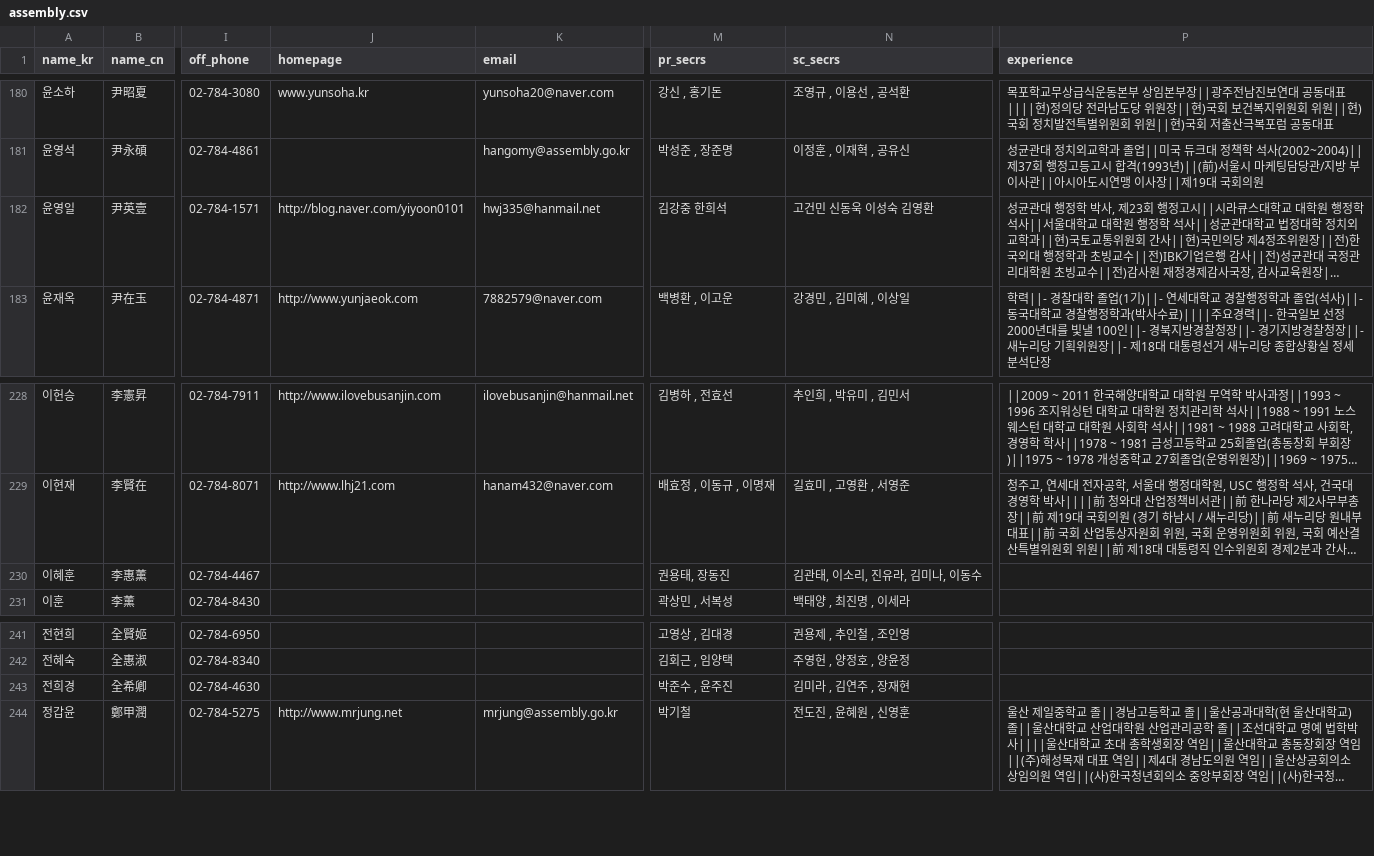
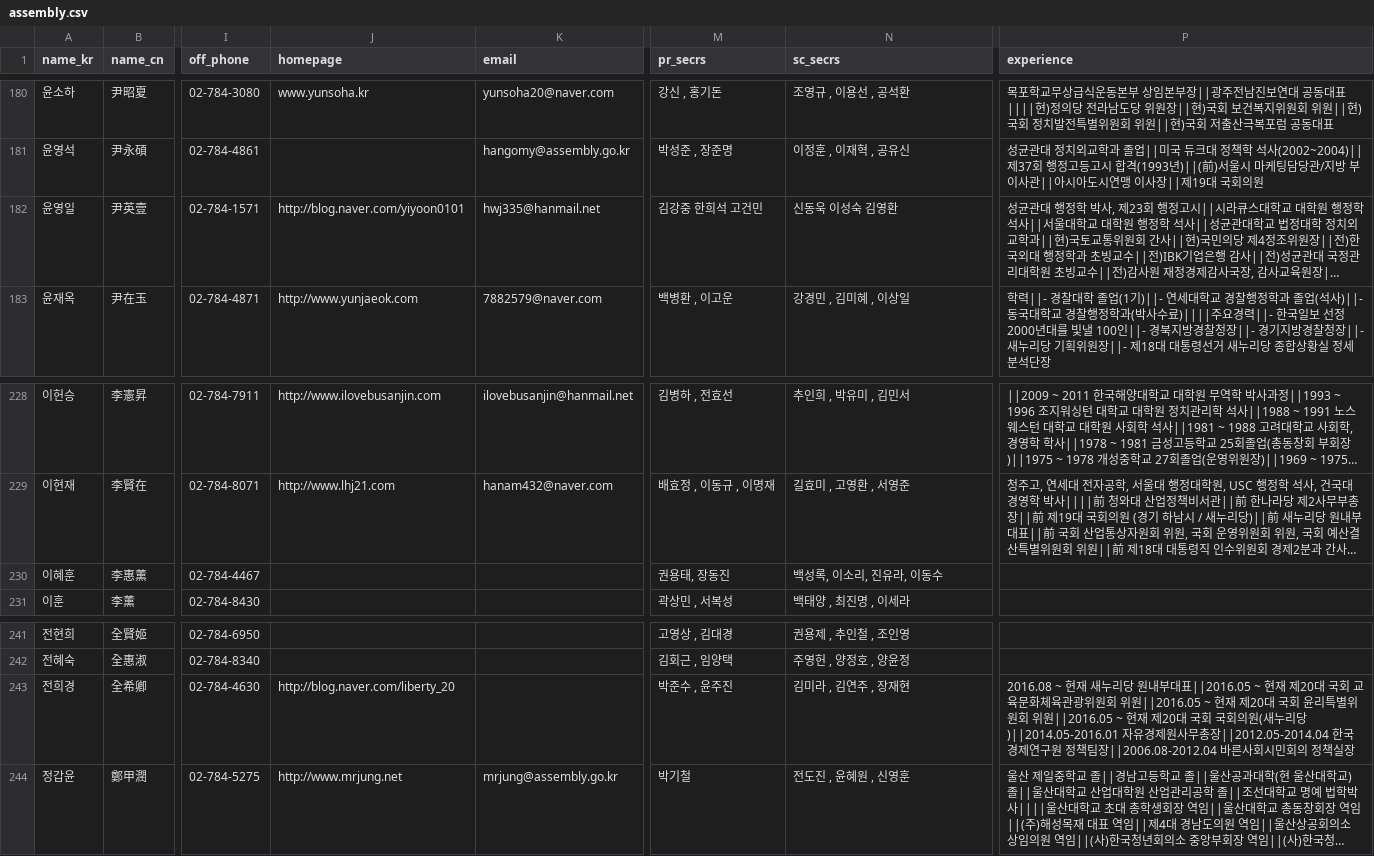
Before and after one commit to teampopong/data-assembly, a CSV file: assembly.csv, drawn as a sheet; only a part is shown, gaps mark what is left out; long unchanged cells end in …; the diff names each change by its address in the sheet, - before the commit and + after, or states it on an @@ line.

```diff
--- a/assembly.csv
+++ b/assembly.csv
-M182 (pr_secrs): 김강중 한희석
+M182 (pr_secrs): 김강중 한희석 고건민
-N182 (sc_secrs): 고건민 신동욱 이성숙 김영환
+N182 (sc_secrs): 신동욱 이성숙 김영환
-N230 (sc_secrs): 김관태, 이소리, 진유라, 김미나, 이동수
+N230 (sc_secrs): 백성록, 이소리, 진유라, 이동수
-J243 (homepage): (empty)
+J243 (homepage): http://blog.naver.com/liberty_20
-P243 (experience): (empty)
+P243 (experience): 2016.08 ~ 현재 새누리당 원내부대표||2016.05 ~ 현재 제20대 국회 교육문화체육관광위원회 위원||2016.05 ~ 현재 제20대 국회 윤리특별위원회 위원||2016.05 ~ 현재 제20대 국회 국회의원(새누리당)||2014.05-2016.01 자유경제원사무총장||2012.05-2014.04 한국경제연구원 정책팀장||2006.08-2012.04 바른사회시민회의 정책실장
```
Also changed, not shown: 1 other file.
